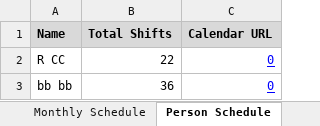
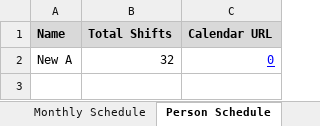
Before and after one commit to rrogerc/smr_scheduler, an Excel workbook: schedules/schedule_09_2025.xlsx, sheet Person Schedule, drawn as a sheet; values as stored, in another font and other column widths than the file's, no borders; removed rows and columns are numbered as before the commit, all else as after; the diff names each change by its address in the sheet, - before the commit and + after, or states it on an @@ line.

```diff
--- a/schedules/schedule_09_2025.xlsx (sheet Person Schedule)
+++ b/schedules/schedule_09_2025.xlsx (sheet Person Schedule)
-row 2: R CC | 22 | 0
-row 3: bb bb | 36 | 0
+row 2: New A | 32 | 0
```
Also changed, not shown: sheet Monthly Schedule, sheet Log, 1 other file.
